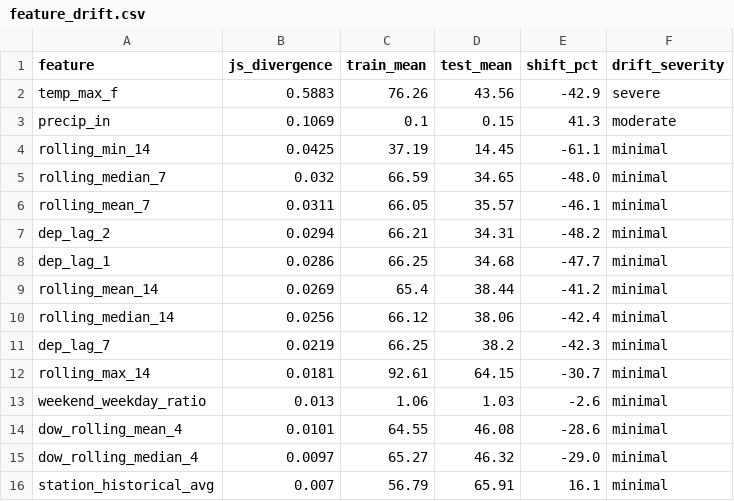
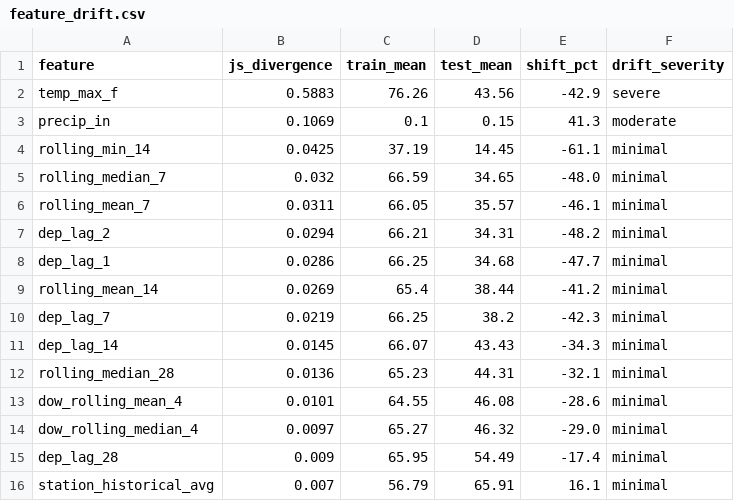
Before and after one commit to jz-wang-4692/station-throughput-lab, a CSV file: reports/feature_drift.csv, drawn as a sheet; removed rows and columns are numbered as before the commit, all else as after; the diff names each change by its address in the sheet, - before the commit and + after, or states it on an @@ line.

Commit message:
Tighten pipeline rigor and report framing

```diff
--- a/reports/feature_drift.csv
+++ b/reports/feature_drift.csv
-row 10: rolling_median_14 | 0.0256 | 66.12 | 38.06 | -42.4 | minimal
-row 12: rolling_max_14 | 0.0181 | 92.61 | 64.15 | -30.7 | minimal
-row 13: weekend_weekday_ratio | 0.013 | 1.06 | 1.03 | -2.6 | minimal
+row 11: dep_lag_14 | 0.0145 | 66.07 | 43.43 | -34.3 | minimal
+row 12: rolling_median_28 | 0.0136 | 65.23 | 44.31 | -32.1 | minimal
+row 15: dep_lag_28 | 0.009 | 65.95 | 54.49 | -17.4 | minimal
```
Also changed, not shown: 7 other files.
